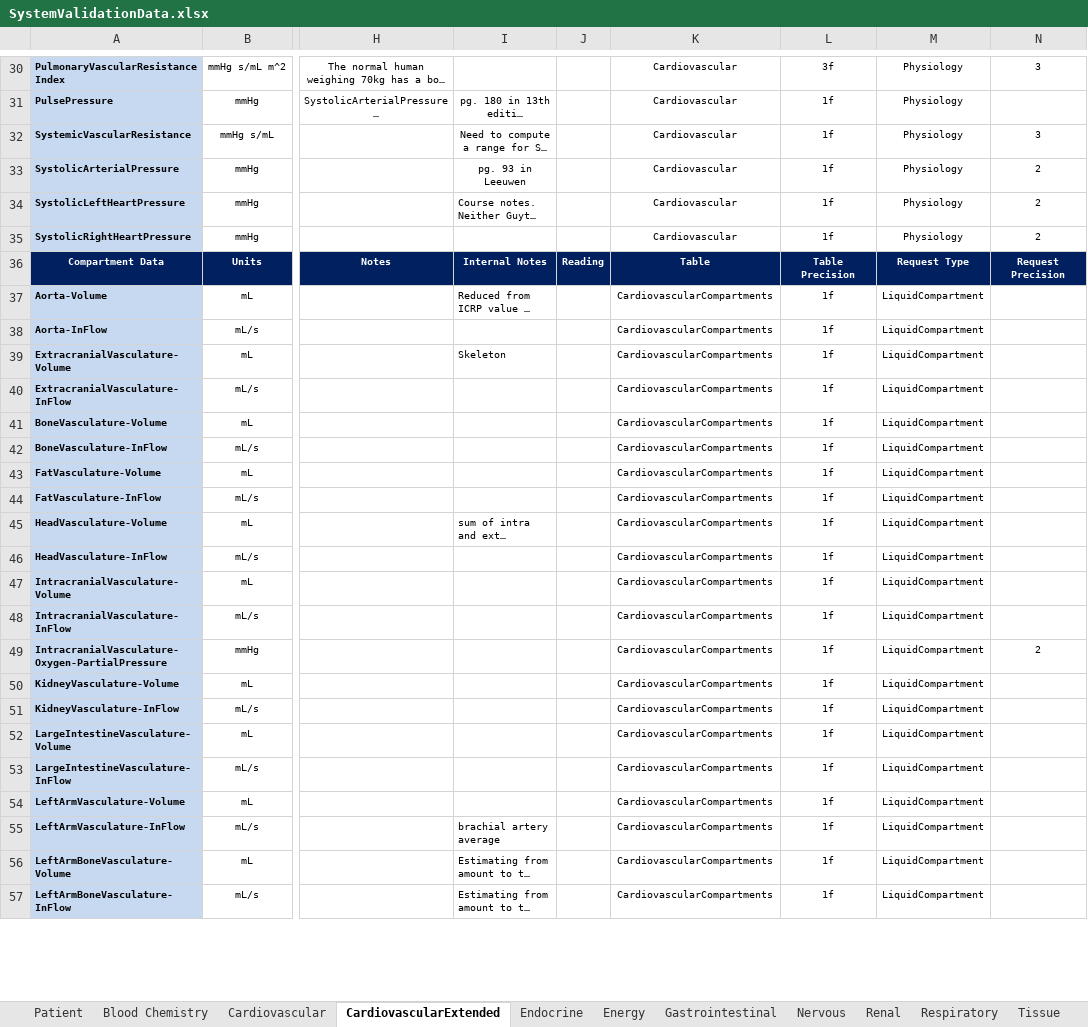
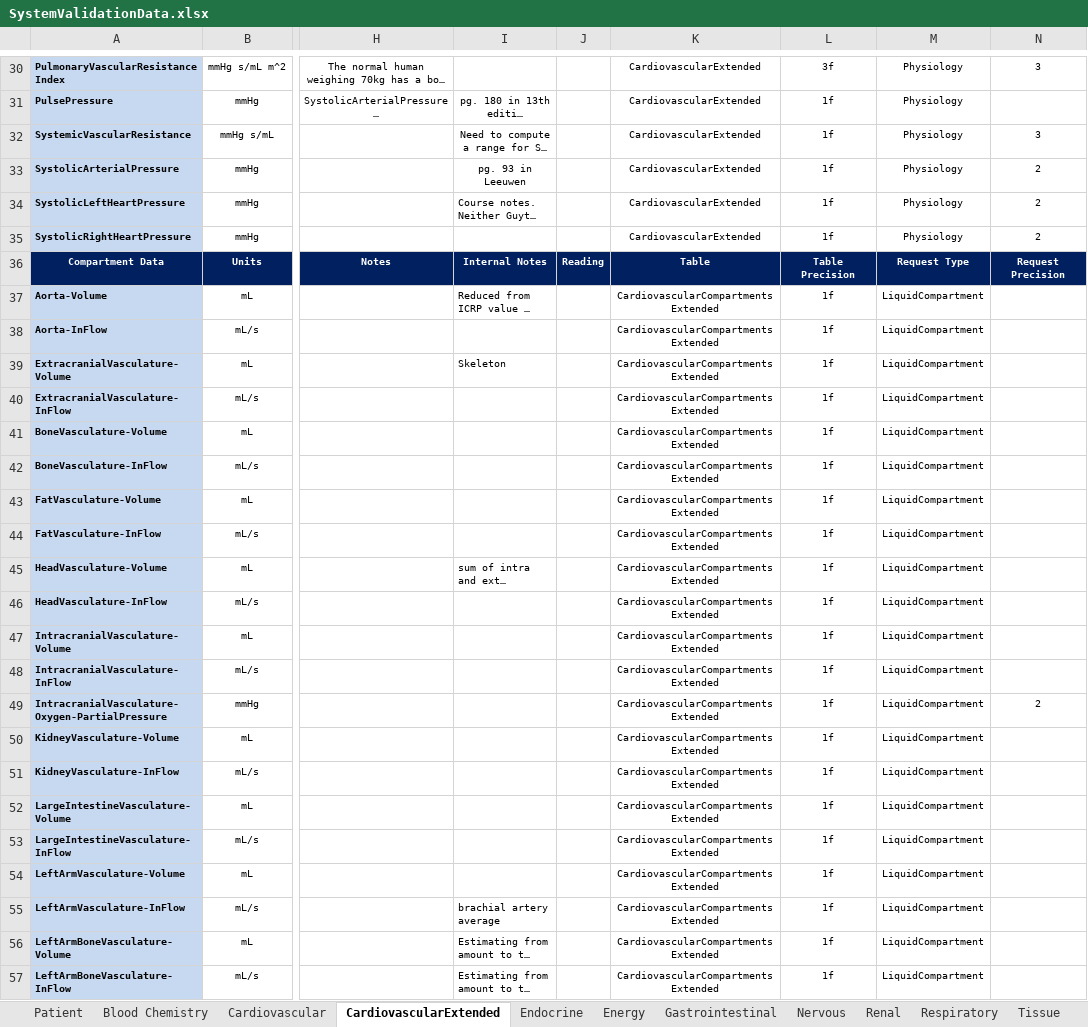
Before and after one commit to Buzzardleg2000/Pulse, an Excel workbook: data/human/adult/validation/SystemValidationData.xlsx, sheet CardiovascularExtended, drawn as a sheet; only a part is shown, gaps mark what is left out; long unchanged cells end in …; values as stored, in another font and other column widths than the file's, no borders; the diff covers the shown part only; the diff names each change by its address in the sheet, - before the commit and + after, or states it on an @@ line.

Commit message:
Updates to run python validation and generate tables and reports
System and Patient validation is now combined into a single scenario
Do not add duplicates to data request files (ex. min/max validation rows)
Mark Extended Cardiovasular tables in System Validation xlsx properly
Moved python classes for data gen, validation and pipelines under a single folder
Added html output for validation
Other odds and ends to get a good html report for patient validation

```diff
--- a/data/human/adult/validation/SystemValidationData.xlsx (sheet CardiovascularExtended)
+++ b/data/human/adult/validation/SystemValidationData.xlsx (sheet CardiovascularExtended)
-K30:K35: Cardiovascular
+K30:K35: CardiovascularExtended
-K37:K57: CardiovascularCompartments
+K37:K57: CardiovascularCompartmentsExtended
```
Also changed, not shown: 126 edited cells elsewhere in this sheet, 17 other files.
